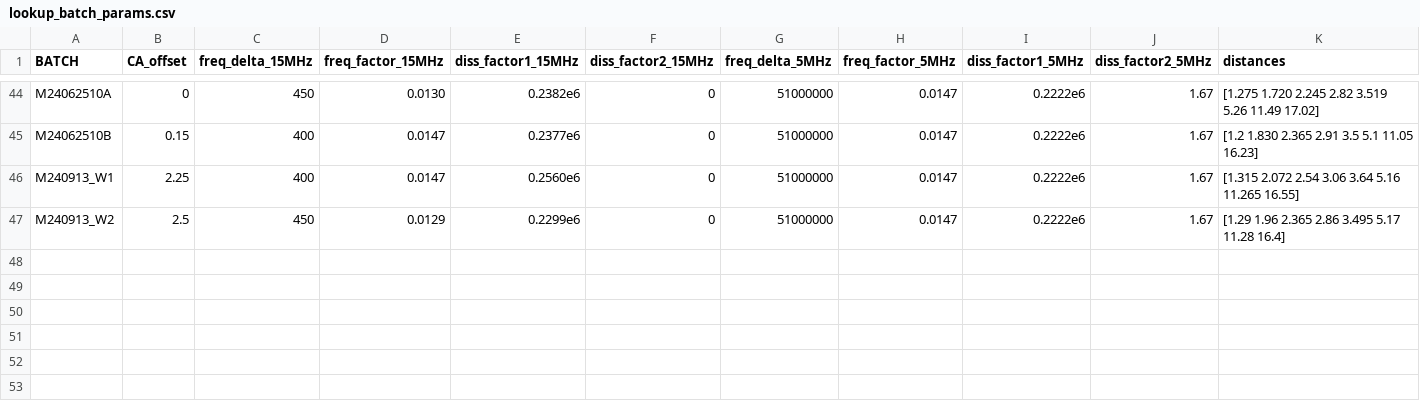
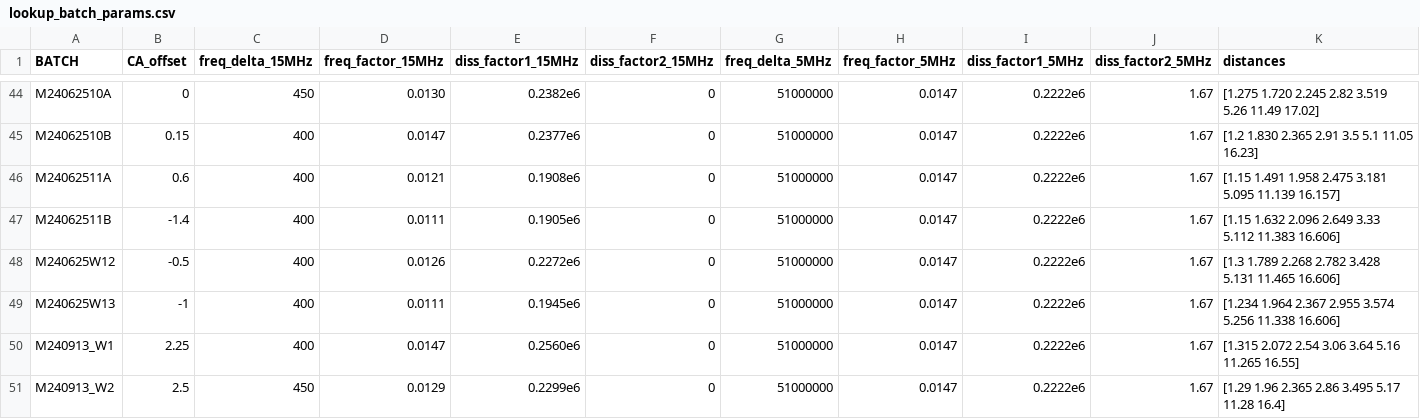
Before and after one commit to QATCH-Technologies/nanovisQ, a CSV file: QATCH/resources/lookup_batch_params.csv, drawn as a sheet; only a part is shown, gaps mark what is left out; the diff covers the shown part only; the diff names each change by its address in the sheet, - before the commit and + after, or states it on an @@ line.

```diff
--- a/QATCH/resources/lookup_batch_params.csv
+++ b/QATCH/resources/lookup_batch_params.csv
+row 46: M24062511A | 0.6 | 400 | 0.0121 | 0.1908e6 | 0 | 51000000 | 0.0147 | 0.2222e6 | 1.67 | [1.15 1.491 1.958 2.475 3.181 5.095 11.139 16.157]
+row 47: M24062511B | -1.4 | 400 | 0.0111 | 0.1905e6 | 0 | 51000000 | 0.0147 | 0.2222e6 | 1.67 | [1.15 1.632 2.096 2.649 3.33 5.112 11.383 16.606]
+row 48: M240625W12 | -0.5 | 400 | 0.0126 | 0.2272e6 | 0 | 51000000 | 0.0147 | 0.2222e6 | 1.67 | [1.3 1.789 2.268 2.782 3.428 5.131 11.465 16.606]
+row 49: M240625W13 | -1 | 400 | 0.0111 | 0.1945e6 | 0 | 51000000 | 0.0147 | 0.2222e6 | 1.67 | [1.234 1.964 2.367 2.955 3.574 5.256 11.338 16.606]
```
Also changed, not shown: 3 added rows and 3 edited cells elsewhere in this file, QATCH/resources/lookup_resources.csv, 5 other files.
